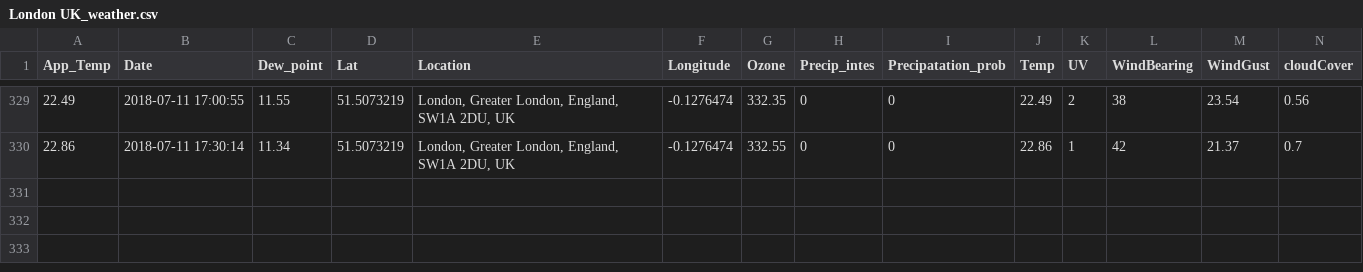
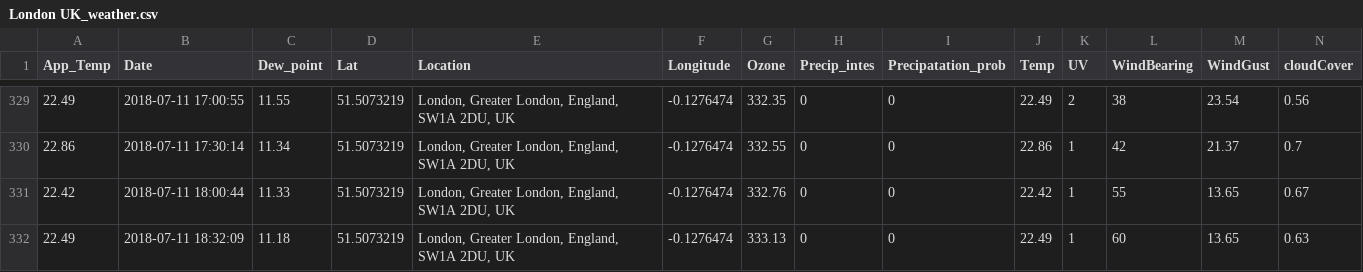
Before and after one commit to Jamespage6978/Projects, a CSV file: API_attempt/data/London UK_weather.csv, drawn as a sheet; only a part is shown, gaps mark what is left out; rows hold the shown columns only; the diff names each change by its address in the sheet, - before the commit and + after, or states it on an @@ line.

```diff
--- a/API_attempt/data/London UK_weather.csv
+++ b/API_attempt/data/London UK_weather.csv
+row 331: 22.42 | 2018-07-11 18:00:44 | 11.33 | 51.5073219 | London, Greater London, England, SW1A 2DU, UK | -0.1276474 | 332.76 | 0 | 0 | 22.42 | 1 | 55 | 13.65 | 0.67
+row 332: 22.49 | 2018-07-11 18:32:09 | 11.18 | 51.5073219 | London, Greater London, England, SW1A 2DU, UK | -0.1276474 | 333.13 | 0 | 0 | 22.49 | 1 | 60 | 13.65 | 0.63
```
Also changed, not shown: API_attempt/data/Carmarthen UK_weather.csv, API_attempt/data/Halesowen UK_weather.csv, 1 other file.
